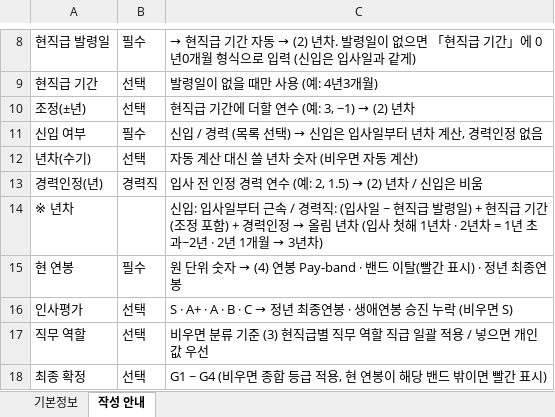
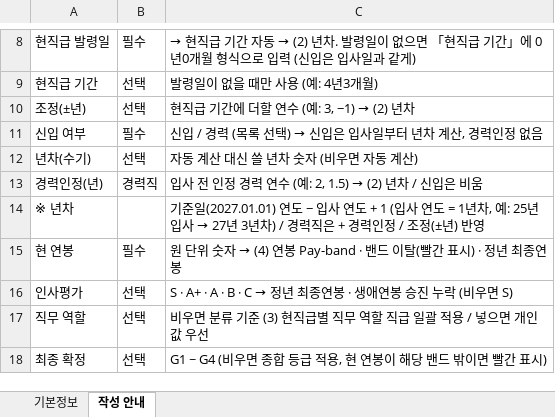
Before and after one commit to chosw9187-source/30agro, an Excel workbook: tools/grade2/직급분류_업로드양식.xlsx, sheet 작성 안내, drawn as a sheet; only a part is shown, gaps mark what is left out; values as stored, in another font and other column widths than the file's, no borders; the diff names each change by its address in the sheet, - before the commit and + after, or states it on an @@ line.

```diff
--- a/tools/grade2/직급분류_업로드양식.xlsx (sheet 작성 안내)
+++ b/tools/grade2/직급분류_업로드양식.xlsx (sheet 작성 안내)
@@ C14: 신입: 입사일부터 근속 / 경력직: (입사일 ~ 현직급 발령일) + 현직급 기간(조정 포함) + 경력인정 → 올림 년차 (입사 첫해 1년차 · 2년차 = 1년 초과~2년 · 2년 1개월 → 3년차) → 기준일(2027.01.01) 연도 − 입사 연도 + 1 (입사 연도 = 1년차, 예: 25년 입사 → 27년 3년차) / 경력직은 + 경력인정 / 조정(±년) 반영 @@
```
Also changed, not shown: 4 other files.
